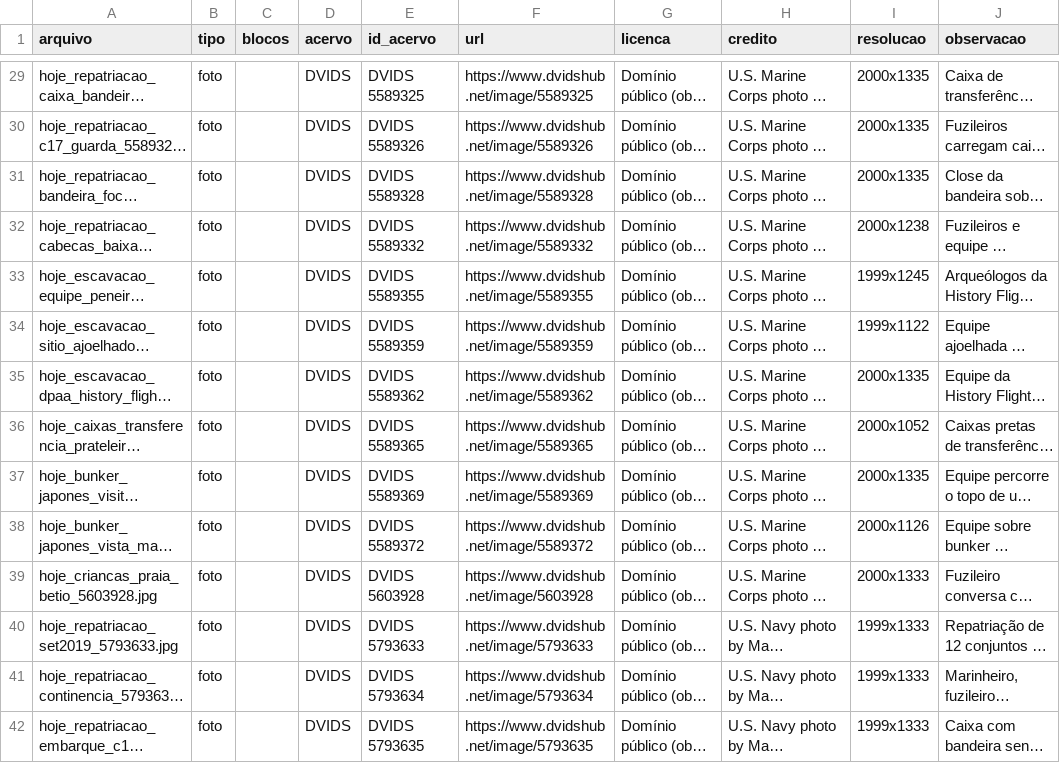
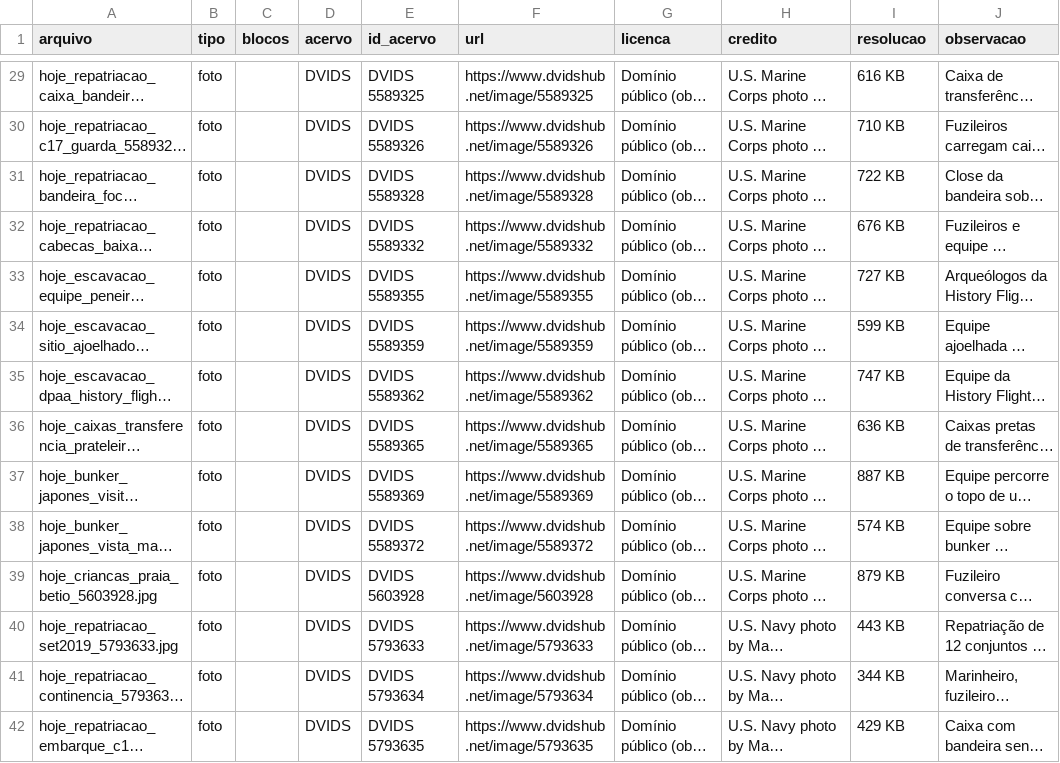
Before and after one commit to rodrigojr-anastacio/secondbrain-factory, a CSV file: canais/lugares-guerra-en/videos/005-tarawa/midia.csv, drawn as a sheet; only a part is shown, gaps mark what is left out; long unchanged cells end in …; the diff covers the shown part only; the diff names each change by its address in the sheet, - before the commit and + after, or states it on an @@ line.

```diff
--- a/canais/lugares-guerra-en/videos/005-tarawa/midia.csv
+++ b/canais/lugares-guerra-en/videos/005-tarawa/midia.csv
-I29 (resolucao): 2000x1335
+I29 (resolucao): 616 KB
-I30 (resolucao): 2000x1335
+I30 (resolucao): 710 KB
-I31 (resolucao): 2000x1335
+I31 (resolucao): 722 KB
-I32 (resolucao): 2000x1238
+I32 (resolucao): 676 KB
-I33 (resolucao): 1999x1245
+I33 (resolucao): 727 KB
-I34 (resolucao): 1999x1122
+I34 (resolucao): 599 KB
-I35 (resolucao): 2000x1335
+I35 (resolucao): 747 KB
-I36 (resolucao): 2000x1052
+I36 (resolucao): 636 KB
-I37 (resolucao): 2000x1335
+I37 (resolucao): 887 KB
-I38 (resolucao): 2000x1126
+I38 (resolucao): 574 KB
-I39 (resolucao): 2000x1333
+I39 (resolucao): 879 KB
-I40 (resolucao): 1999x1333
+I40 (resolucao): 443 KB
-I41 (resolucao): 1999x1333
+I41 (resolucao): 344 KB
-I42 (resolucao): 1999x1333
+I42 (resolucao): 429 KB
```
Also changed, not shown: 7 added rows and 44 edited cells elsewhere in this file, 12 other files.
